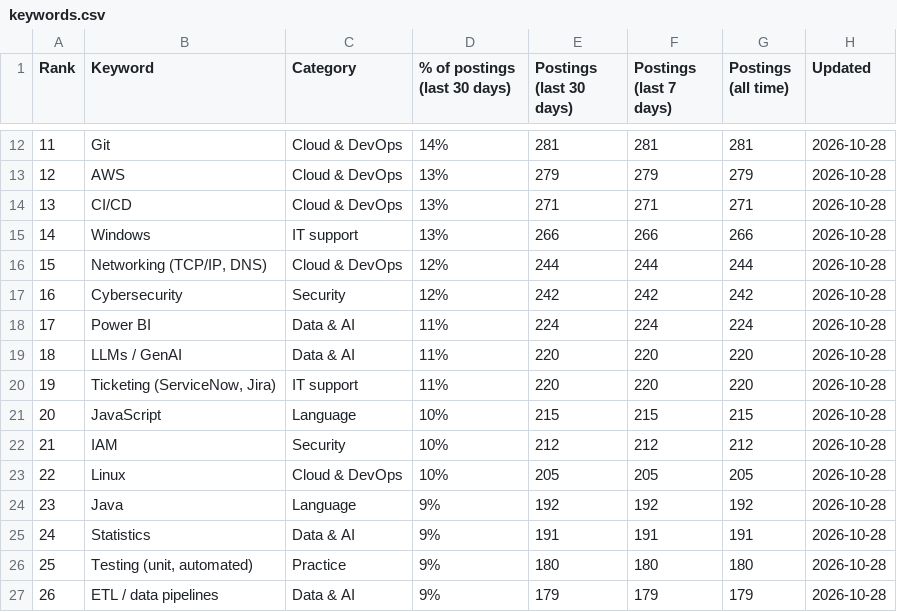
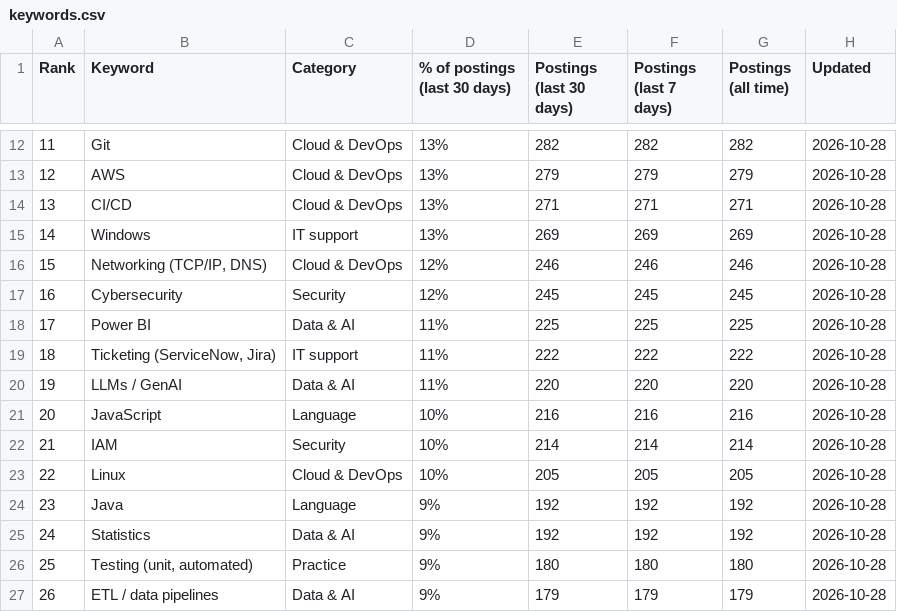
Before and after one commit to sagarh12/canada-jobs-feed, a CSV file: feed/keywords.csv, drawn as a sheet; only a part is shown, gaps mark what is left out; the diff covers the shown part only.

```diff
--- a/feed/keywords.csv
+++ b/feed/keywords.csv
@@ -12,15 +12,15 @@ Rank,Keyword,Category,% of postings (last 30 days),Postings (last 30 days),Posti
-11,Git,Cloud & DevOps,14%,281,281,281,2026-10-28
+11,Git,Cloud & DevOps,13%,282,282,282,2026-10-28
 12,AWS,Cloud & DevOps,13%,279,279,279,2026-10-28
 13,CI/CD,Cloud & DevOps,13%,271,271,271,2026-10-28
-14,Windows,IT support,13%,266,266,266,2026-10-28
-15,"Networking (TCP/IP, DNS)",Cloud & DevOps,12%,244,244,244,2026-10-28
-16,Cybersecurity,Security,12%,242,242,242,2026-10-28
-17,Power BI,Data & AI,11%,224,224,224,2026-10-28
-18,LLMs / GenAI,Data & AI,11%,220,220,220,2026-10-28
-19,"Ticketing (ServiceNow, Jira)",IT support,11%,220,220,220,2026-10-28
-20,JavaScript,Language,10%,215,215,215,2026-10-28
-21,IAM,Security,10%,212,212,212,2026-10-28
+14,Windows,IT support,13%,269,269,269,2026-10-28
+15,"Networking (TCP/IP, DNS)",Cloud & DevOps,12%,246,246,246,2026-10-28
+16,Cybersecurity,Security,12%,245,245,245,2026-10-28
+17,Power BI,Data & AI,11%,225,225,225,2026-10-28
+18,"Ticketing (ServiceNow, Jira)",IT support,11%,222,222,222,2026-10-28
+19,LLMs / GenAI,Data & AI,11%,220,220,220,2026-10-28
+20,JavaScript,Language,10%,216,216,216,2026-10-28
+21,IAM,Security,10%,214,214,214,2026-10-28
 22,Linux,Cloud & DevOps,10%,205,205,205,2026-10-28
 23,Java,Language,9%,192,192,192,2026-10-28
-24,Statistics,Data & AI,9%,191,191,191,2026-10-28
+24,Statistics,Data & AI,9%,192,192,192,2026-10-28
 25,"Testing (unit, automated)",Practice,9%,180,180,180,2026-10-28
```
Also changed, not shown: 104 edited cells elsewhere in this file, 3 other files.
